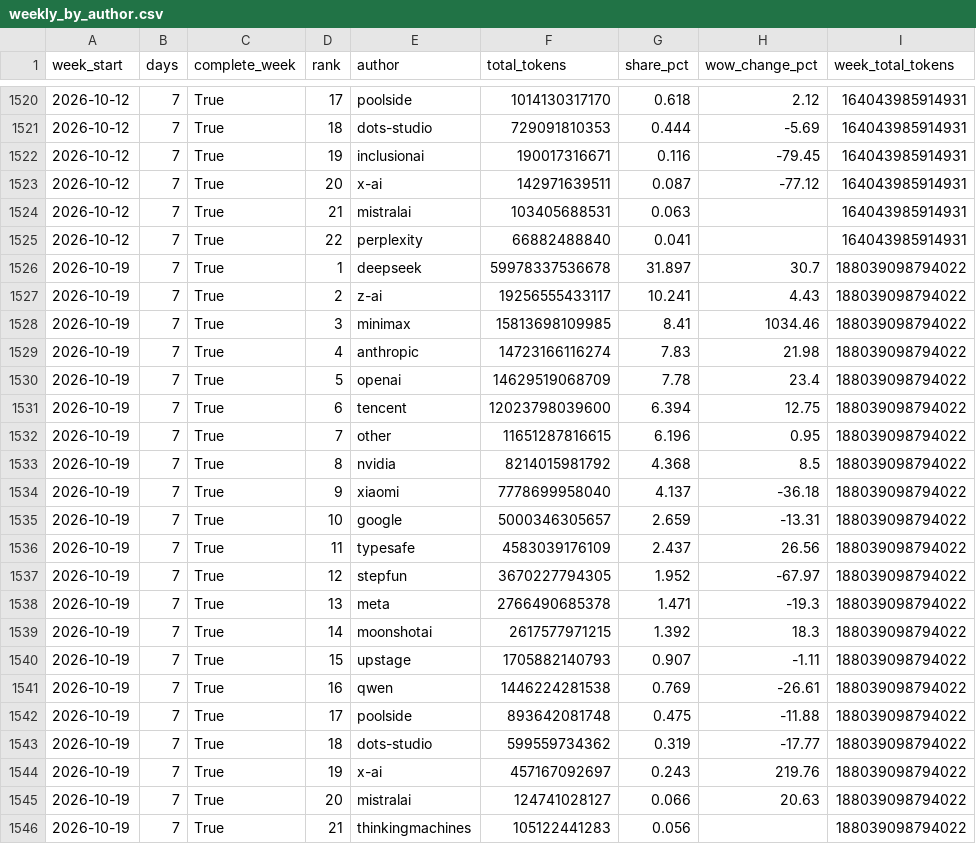
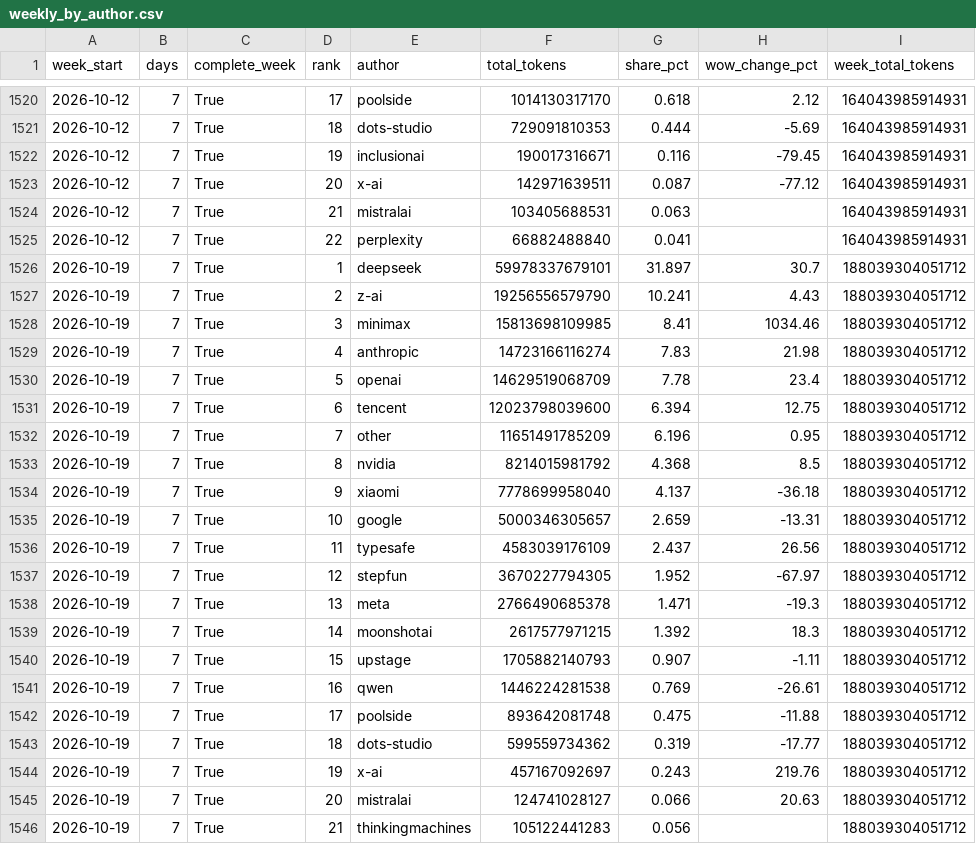
Before and after one commit to jhyang1920-spec/ai-token-tracker, a CSV file: openrouter_data/weekly_by_author.csv, drawn as a sheet; only a part is shown, gaps mark what is left out.

```diff
--- a/openrouter_data/weekly_by_author.csv
+++ b/openrouter_data/weekly_by_author.csv
@@ -1525,22 +1525,22 @@ week_start,days,complete_week,rank,author,total_tokens,share_pct,wow_change_pct,
 2026-10-12,7,True,22,perplexity,66882488840,0.041,,164043985914931
-2026-10-19,7,True,1,deepseek,59978337536678,31.897,30.7,188039098794022
-2026-10-19,7,True,2,z-ai,19256555433117,10.241,4.43,188039098794022
-2026-10-19,7,True,3,minimax,15813698109985,8.41,1034.46,188039098794022
-2026-10-19,7,True,4,anthropic,14723166116274,7.83,21.98,188039098794022
-2026-10-19,7,True,5,openai,14629519068709,7.78,23.4,188039098794022
-2026-10-19,7,True,6,tencent,12023798039600,6.394,12.75,188039098794022
-2026-10-19,7,True,7,other,11651287816615,6.196,0.95,188039098794022
-2026-10-19,7,True,8,nvidia,8214015981792,4.368,8.5,188039098794022
-2026-10-19,7,True,9,xiaomi,7778699958040,4.137,-36.18,188039098794022
-2026-10-19,7,True,10,google,5000346305657,2.659,-13.31,188039098794022
-2026-10-19,7,True,11,typesafe,4583039176109,2.437,26.56,188039098794022
-2026-10-19,7,True,12,stepfun,3670227794305,1.952,-67.97,188039098794022
-2026-10-19,7,True,13,meta,2766490685378,1.471,-19.3,188039098794022
-2026-10-19,7,True,14,moonshotai,2617577971215,1.392,18.3,188039098794022
-2026-10-19,7,True,15,upstage,1705882140793,0.907,-1.11,188039098794022
-2026-10-19,7,True,16,qwen,1446224281538,0.769,-26.61,188039098794022
-2026-10-19,7,True,17,poolside,893642081748,0.475,-11.88,188039098794022
-2026-10-19,7,True,18,dots-studio,599559734362,0.319,-17.77,188039098794022
-2026-10-19,7,True,19,x-ai,457167092697,0.243,219.76,188039098794022
-2026-10-19,7,True,20,mistralai,124741028127,0.066,20.63,188039098794022
-2026-10-19,7,True,21,thinkingmachines,105122441283,0.056,,188039098794022
+2026-10-19,7,True,1,deepseek,59978337679101,31.897,30.7,188039304051712
+2026-10-19,7,True,2,z-ai,19256556579790,10.241,4.43,188039304051712
+2026-10-19,7,True,3,minimax,15813698109985,8.41,1034.46,188039304051712
+2026-10-19,7,True,4,anthropic,14723166116274,7.83,21.98,188039304051712
+2026-10-19,7,True,5,openai,14629519068709,7.78,23.4,188039304051712
+2026-10-19,7,True,6,tencent,12023798039600,6.394,12.75,188039304051712
+2026-10-19,7,True,7,other,11651491785209,6.196,0.95,188039304051712
+2026-10-19,7,True,8,nvidia,8214015981792,4.368,8.5,188039304051712
+2026-10-19,7,True,9,xiaomi,7778699958040,4.137,-36.18,188039304051712
+2026-10-19,7,True,10,google,5000346305657,2.659,-13.31,188039304051712
+2026-10-19,7,True,11,typesafe,4583039176109,2.437,26.56,188039304051712
+2026-10-19,7,True,12,stepfun,3670227794305,1.952,-67.97,188039304051712
+2026-10-19,7,True,13,meta,2766490685378,1.471,-19.3,188039304051712
+2026-10-19,7,True,14,moonshotai,2617577971215,1.392,18.3,188039304051712
+2026-10-19,7,True,15,upstage,1705882140793,0.907,-1.11,188039304051712
+2026-10-19,7,True,16,qwen,1446224281538,0.769,-26.61,188039304051712
+2026-10-19,7,True,17,poolside,893642081748,0.475,-11.88,188039304051712
+2026-10-19,7,True,18,dots-studio,599559734362,0.319,-17.77,188039304051712
+2026-10-19,7,True,19,x-ai,457167092697,0.243,219.76,188039304051712
+2026-10-19,7,True,20,mistralai,124741028127,0.066,20.63,188039304051712
+2026-10-19,7,True,21,thinkingmachines,105122441283,0.056,,188039304051712
```
Also changed, not shown: openrouter_data/weekly_by_model.csv, 4 other files.
